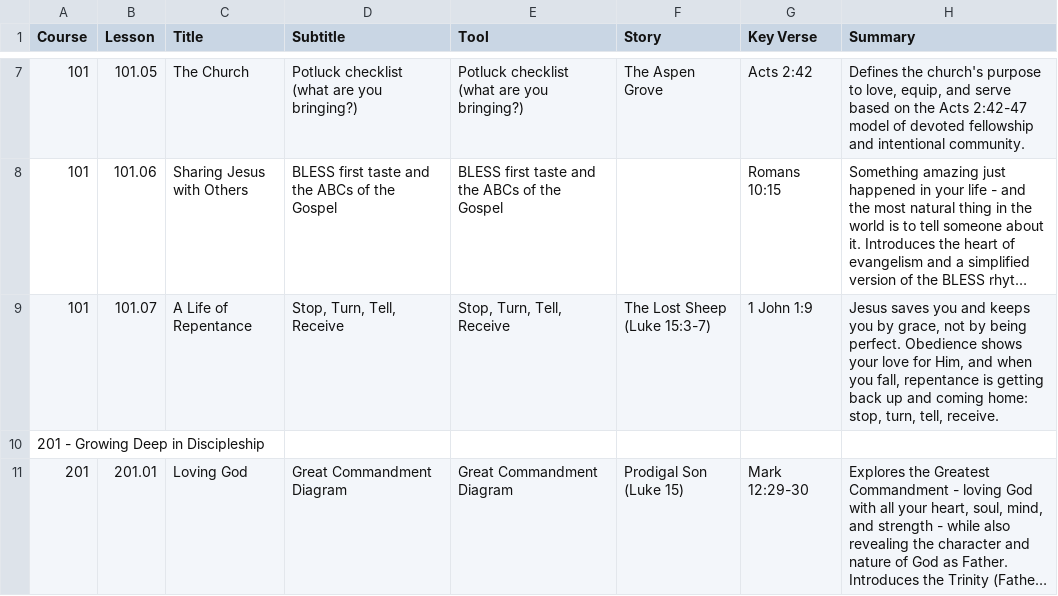
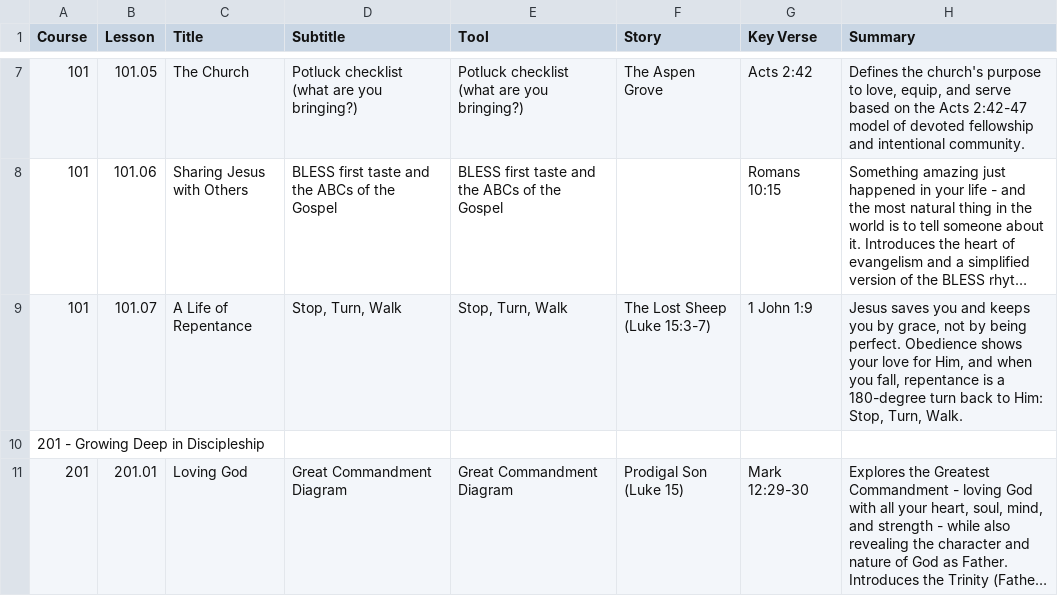
Before and after one commit to davepartin/ministrybag1, a CSV file: discipleship/curriculum-toc.csv, drawn as a sheet; only a part is shown, gaps mark what is left out; long unchanged cells end in …; the diff names each change by its address in the sheet, - before the commit and + after, or states it on an @@ line.

```diff
--- a/discipleship/curriculum-toc.csv
+++ b/discipleship/curriculum-toc.csv
-D9 (Subtitle): Stop, Turn, Tell, Receive
+D9 (Subtitle): Stop, Turn, Walk
-E9 (Tool): Stop, Turn, Tell, Receive
+E9 (Tool): Stop, Turn, Walk
-H9 (Summary): …repentance is getting back up and coming home: stop, turn, tell, receive.
+H9 (Summary): …repentance is a 180-degree turn back to Him: Stop, Turn, Walk.
```
Also changed, not shown: 3 other files.
